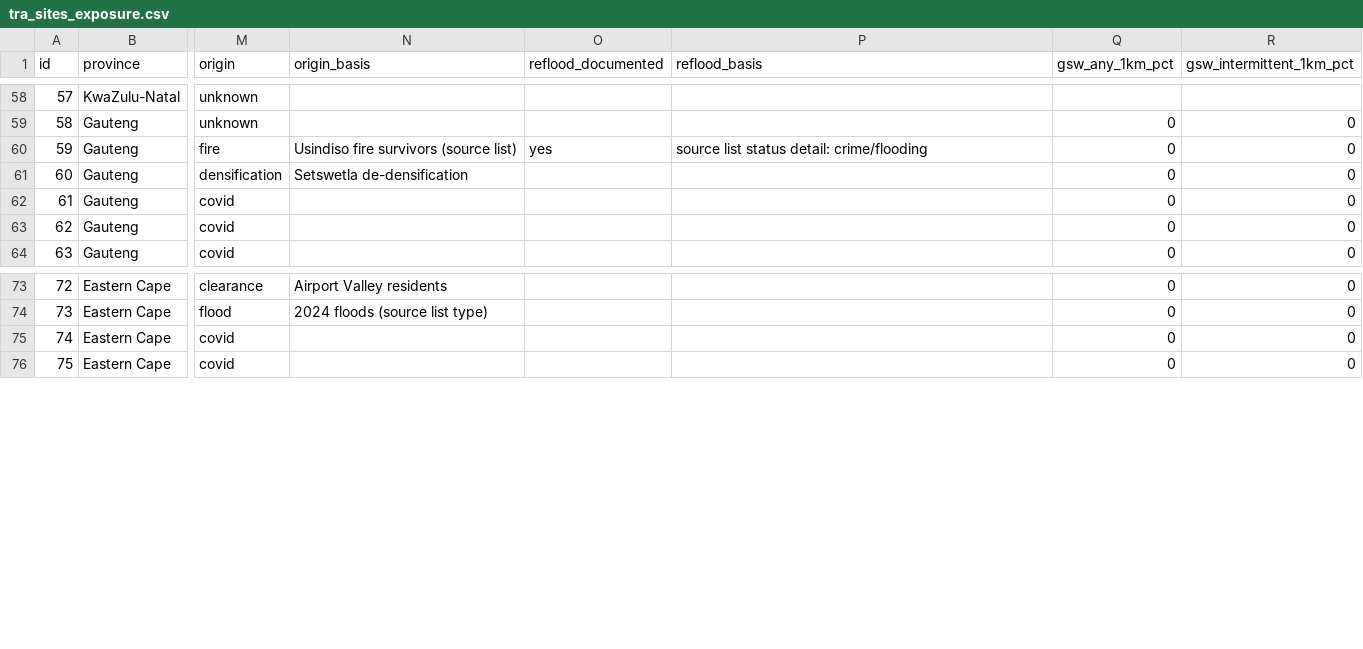
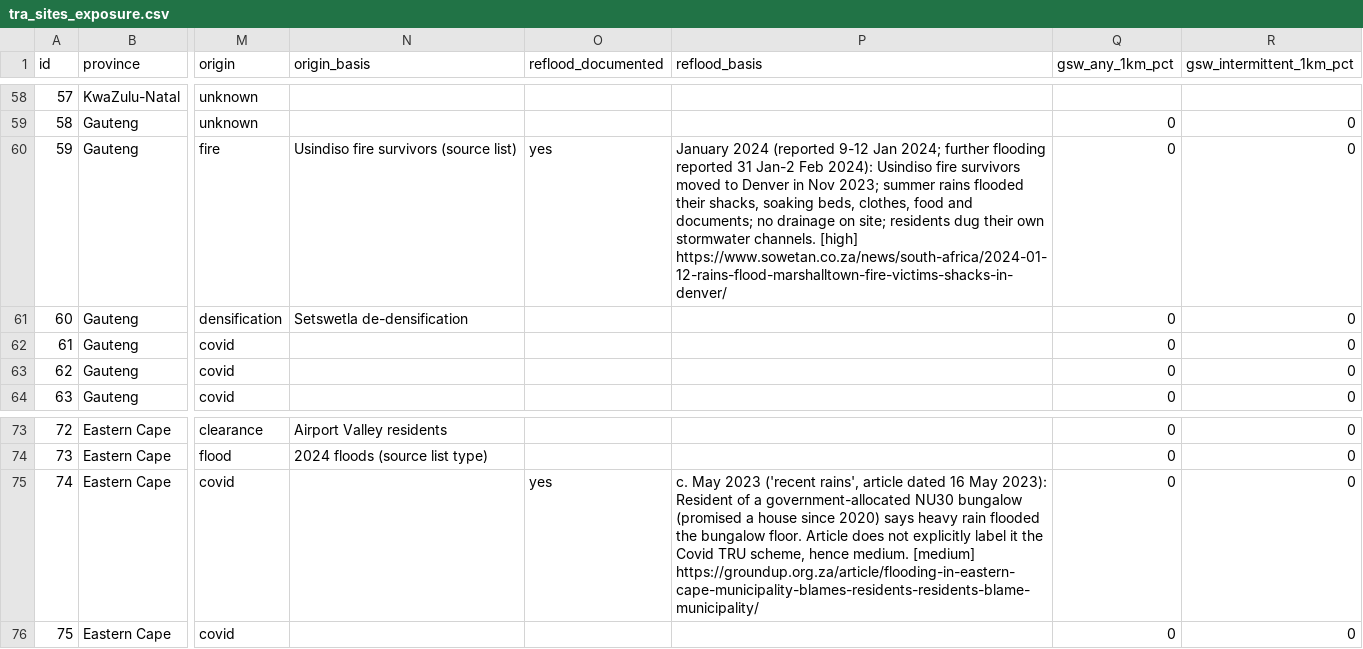
Before and after one commit to wandilemthiyane94-jpg/mde-dataviz, a CSV file: data/tra_sites_exposure.csv, drawn as a sheet; only a part is shown, gaps mark what is left out; the diff covers the shown part only; the diff names each change by its address in the sheet, - before the commit and + after, or states it on an @@ line.

Commit message:
Add 'Who Owns the Flood' 10-page PDF brief (7-state storyboard, suspects, systems, reveal); apply reflooding sweep (7 sites + 2 low-confidence)

```diff
--- a/data/tra_sites_exposure.csv
+++ b/data/tra_sites_exposure.csv
-P60 (reflood_basis): source list status detail: crime/flooding
+P60 (reflood_basis): January 2024 (reported 9-12 Jan 2024; further flooding reported 31 Jan-2 Feb 2024): Usindiso fire survivors moved to Denver in Nov 2023; summer rains flooded their shacks, soaking beds, clothes, food and documents; no drainage on site; residents dug their own stormwater channels. [high] https://www.sowetan.co.za/news/south-africa/2024-01-12-rains-flood-marshalltown-fire-victims-shacks-in-denver/
-O75 (reflood_documented): (empty)
+O75 (reflood_documented): yes
-P75 (reflood_basis): (empty)
+P75 (reflood_basis): c. May 2023 ('recent rains', article dated 16 May 2023): Resident of a government-allocated NU30 bungalow (promised a house since 2020) says heavy rain flooded the bungalow floor. Article does not explicitly label it the Covid TRU scheme, hence medium. [medium] https://groundup.org.za/article/flooding-in-eastern-cape-municipality-blames-residents-residents-blame-municipality/
```
Also changed, not shown: 18 edited cells elsewhere in this file, 7 other files.
